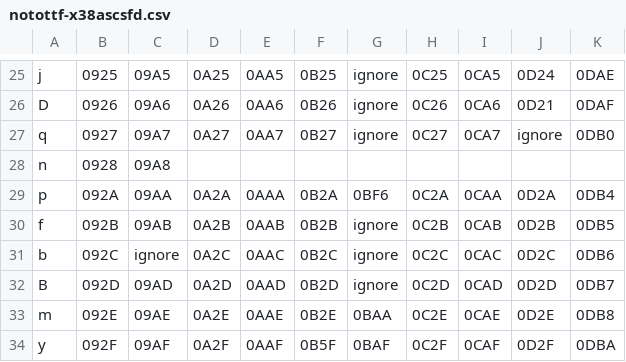
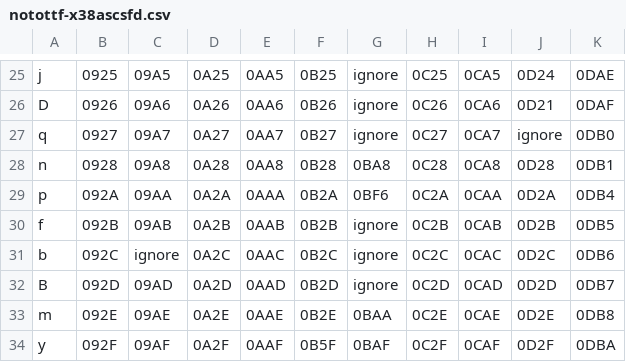
Before and after one commit to zawa8/pff, a CSV file: notofonts/notottf-x38ascsfd.csv, drawn as a sheet; only a part is shown, gaps mark what is left out.

Commit message:
fix(csv): n row complete - dental na in all 10 scripts

```diff
--- a/notofonts/notottf-x38ascsfd.csv
+++ b/notofonts/notottf-x38ascsfd.csv
@@ -27,3 +27,3 @@ D,0926,09A6,0A26,0AA6,0B26,ignore,0C26,0CA6,0D21,0DAF
 q,0927,09A7,0A27,0AA7,0B27,ignore,0C27,0CA7,ignore,0DB0
-n,0928,09A8,,,,,,,,
+n,0928,09A8,0A28,0AA8,0B28,0BA8,0C28,0CA8,0D28,0DB1
 p,092A,09AA,0A2A,0AAA,0B2A,0BF6,0C2A,0CAA,0D2A,0DB4
```
